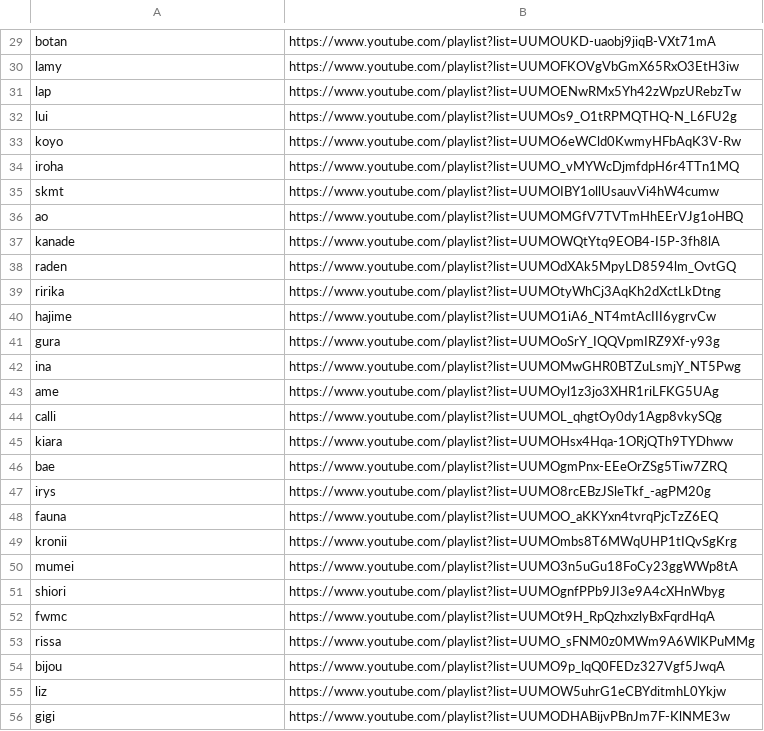
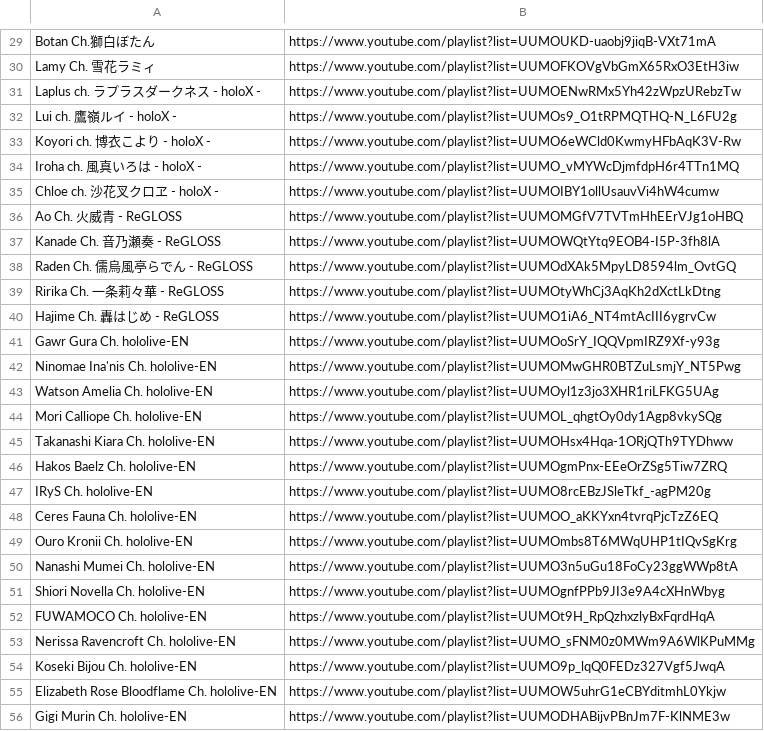
Before and after one commit to assassinliujie/hololive_members_notification, a CSV file: channel.csv, drawn as a sheet; only a part is shown, gaps mark what is left out; the diff covers the shown part only; the diff names each change by its address in the sheet, - before the commit and + after, or states it on an @@ line.

```diff
--- a/channel.csv
+++ b/channel.csv
-A29: botan
+A29: Botan Ch.獅白ぼたん
-A30: lamy
+A30: Lamy Ch. 雪花ラミィ
-A31: lap
+A31: Laplus ch. ラプラスダークネス - holoX -
-A32: lui
+A32: Lui ch. 鷹嶺ルイ - holoX -
-A33: koyo
+A33: Koyori ch. 博衣こより - holoX -
-A34: iroha
+A34: Iroha ch. 風真いろは - holoX -
-A35: skmt
+A35: Chloe ch. 沙花叉クロヱ - holoX -
-A36: ao
+A36: Ao Ch. 火威青 ‐ ReGLOSS
-A37: kanade
+A37: Kanade Ch. 音乃瀬奏 ‐ ReGLOSS
-A38: raden
+A38: Raden Ch. 儒烏風亭らでん ‐ ReGLOSS
-A39: ririka
+A39: Ririka Ch. 一条莉々華 ‐ ReGLOSS
-A40: hajime
+A40: Hajime Ch. 轟はじめ ‐ ReGLOSS
-A41: gura
+A41: Gawr Gura Ch. hololive-EN
-A42: ina
+A42: Ninomae Ina'nis Ch. hololive-EN
-A43: ame
+A43: Watson Amelia Ch. hololive-EN
-A44: calli
+A44: Mori Calliope Ch. hololive-EN
-A45: kiara
+A45: Takanashi Kiara Ch. hololive-EN
-A46: bae
+A46: Hakos Baelz Ch. hololive-EN
-A47: irys
+A47: IRyS Ch. hololive-EN
-A48: fauna
+A48: Ceres Fauna Ch. hololive-EN
-A49: kronii
+A49: Ouro Kronii Ch. hololive-EN
-A50: mumei
+A50: Nanashi Mumei Ch. hololive-EN
-A51: shiori
+A51: Shiori Novella Ch. hololive-EN
-A52: fwmc
+A52: FUWAMOCO Ch. hololive-EN
-A53: rissa
+A53: Nerissa Ravencroft Ch. hololive-EN
-A54: bijou
+A54: Koseki Bijou Ch. hololive-EN
-A55: liz
+A55: Elizabeth Rose Bloodflame Ch. hololive-EN
-A56: gigi
+A56: Gigi Murin Ch. hololive-EN
```
Also changed, not shown: 1 added row, 1 removed row and 38 edited cells elsewhere in this file.
